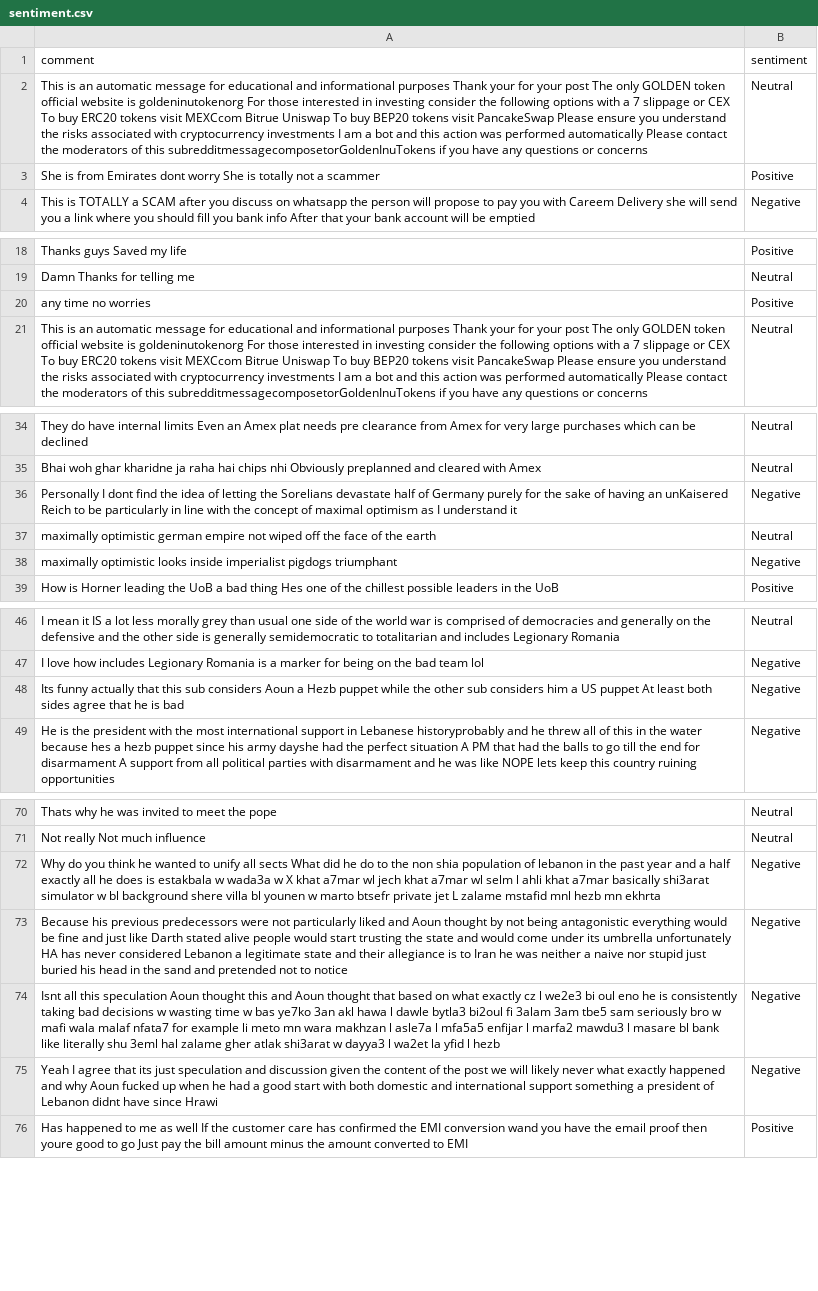
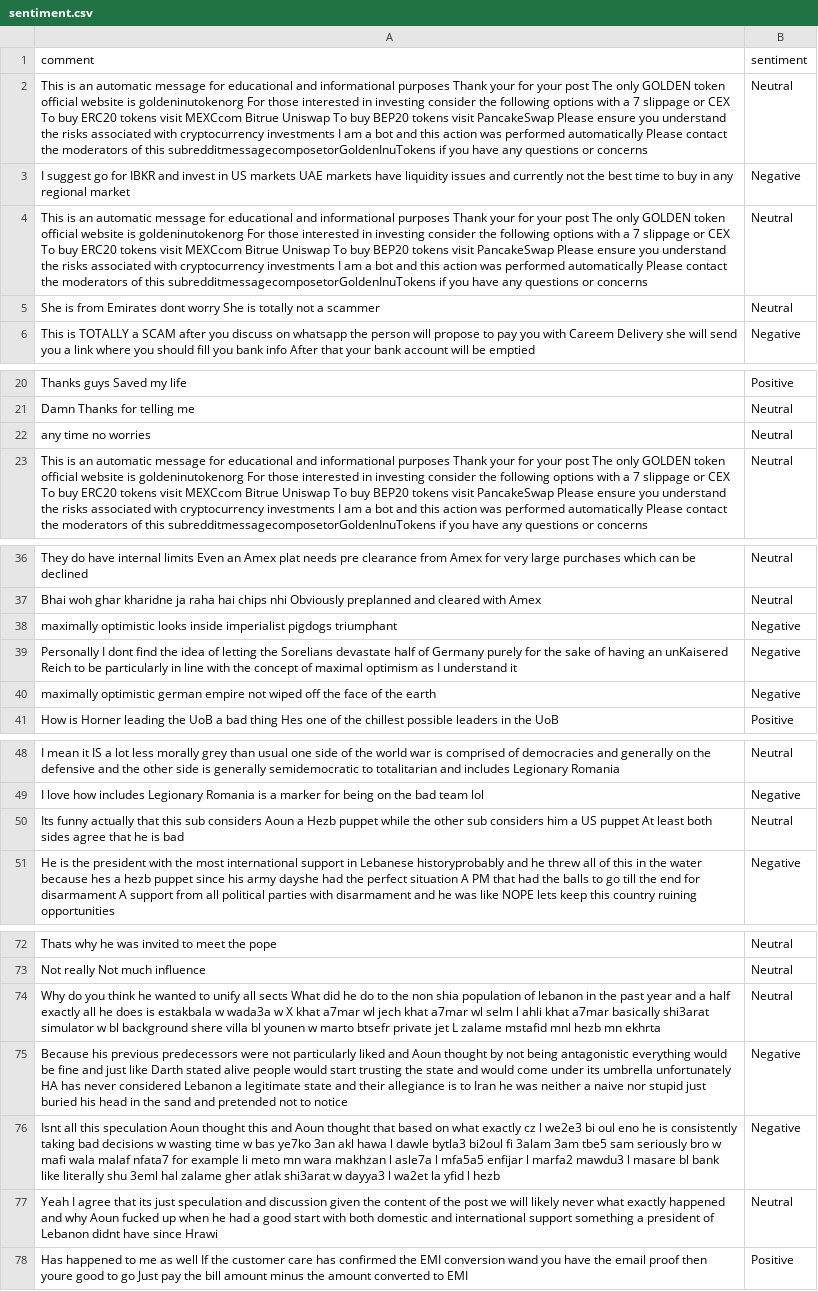
Before and after one commit to felixabraham670706/sentiment, a CSV file: sentiment.csv, drawn as a sheet; only a part is shown, gaps mark what is left out; addresses are those after the commit; the diff covers the shown part only; the diff names each change by its address in the sheet, - before the commit and + after, or states it on an @@ line.

```diff
--- a/sentiment.csv
+++ b/sentiment.csv
+row 3: I suggest go for IBKR and invest in US markets UAE markets have liquidity issues and currently not the best time to buy in any regional market | Negative
+row 4: This is an automatic message for educational and informational purposes Thank your for your post The only GOLDEN token official website is goldeninutokenorg For those interested in investing consider the following options with a 7 slippage or CEX To buy ERC20 tokens visit MEXCcom Bitrue Uniswap To buy BEP20 tokens visit PancakeSwap Please ensure you understand the risks associated with cryptocurrency investments I am a bot and this action was performed automatically Please contact the moderators of this subredditmessagecomposetorGoldenInuTokens if you have any questions or concerns | Neutral
-B5 (sentiment): Positive
+B5 (sentiment): Neutral
-B22 (sentiment): Positive
+B22 (sentiment): Neutral
-B40 (sentiment): Neutral
+B40 (sentiment): Negative
-B50 (sentiment): Negative
+B50 (sentiment): Neutral
-B74 (sentiment): Negative
+B74 (sentiment): Neutral
-B77 (sentiment): Negative
+B77 (sentiment): Neutral
```
Also changed, not shown: 1 edited cell elsewhere in this file.
